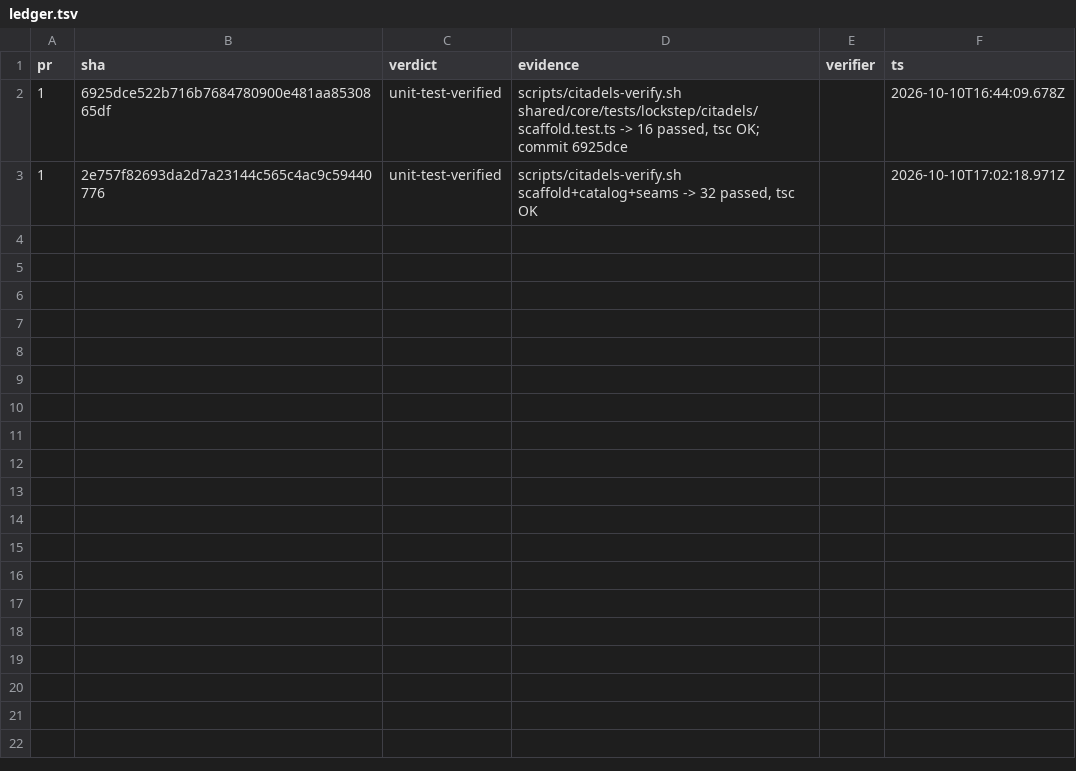
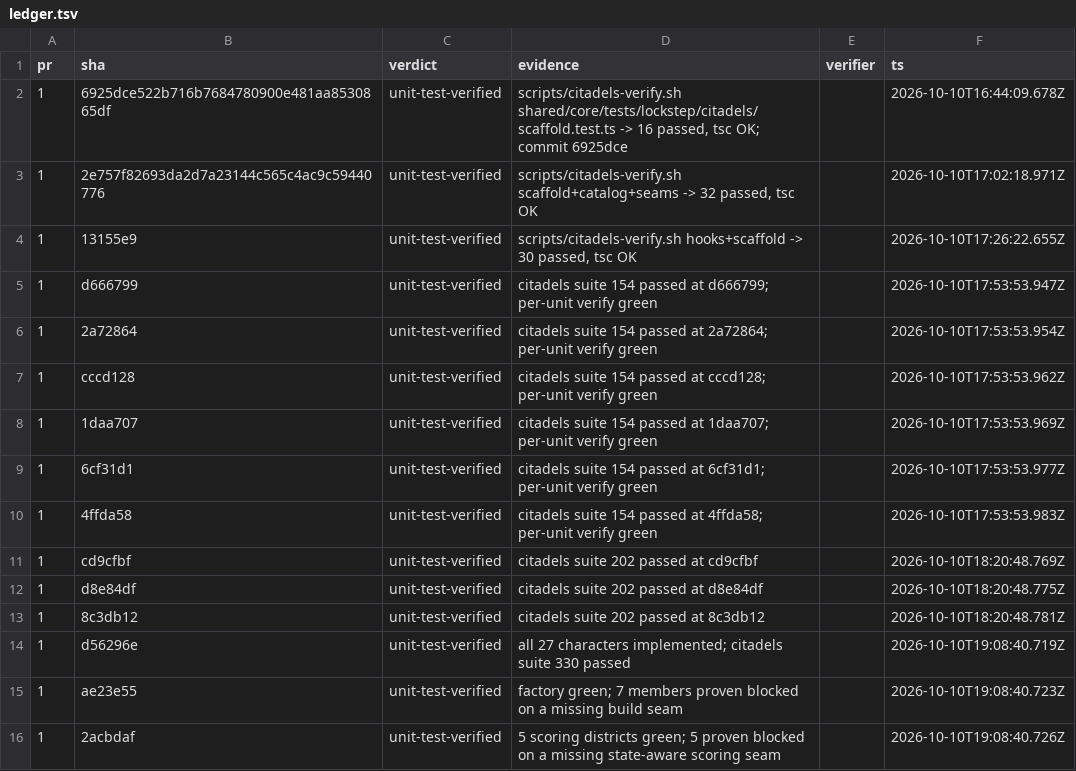
Before and after one commit to falentio/boardgame, a TSV file: orchestrate/citadels/ledger.tsv, drawn as a sheet; the diff names each change by its address in the sheet, - before the commit and + after, or states it on an @@ line.

```diff
--- a/orchestrate/citadels/ledger.tsv
+++ b/orchestrate/citadels/ledger.tsv
+row 4: 1 | 13155e9 | unit-test-verified | scripts/citadels-verify.sh hooks+scaffold -> 30 passed, tsc OK |  | 2026-10-10T17:26:22.655Z
+row 5: 1 | d666799 | unit-test-verified | citadels suite 154 passed at d666799; per-unit verify green |  | 2026-10-10T17:53:53.947Z
+row 6: 1 | 2a72864 | unit-test-verified | citadels suite 154 passed at 2a72864; per-unit verify green |  | 2026-10-10T17:53:53.954Z
+row 7: 1 | cccd128 | unit-test-verified | citadels suite 154 passed at cccd128; per-unit verify green |  | 2026-10-10T17:53:53.962Z
+row 8: 1 | 1daa707 | unit-test-verified | citadels suite 154 passed at 1daa707; per-unit verify green |  | 2026-10-10T17:53:53.969Z
+row 9: 1 | 6cf31d1 | unit-test-verified | citadels suite 154 passed at 6cf31d1; per-unit verify green |  | 2026-10-10T17:53:53.977Z
+row 10: 1 | 4ffda58 | unit-test-verified | citadels suite 154 passed at 4ffda58; per-unit verify green |  | 2026-10-10T17:53:53.983Z
+row 11: 1 | cd9cfbf | unit-test-verified | citadels suite 202 passed at cd9cfbf |  | 2026-10-10T18:20:48.769Z
+row 12: 1 | d8e84df | unit-test-verified | citadels suite 202 passed at d8e84df |  | 2026-10-10T18:20:48.775Z
+row 13: 1 | 8c3db12 | unit-test-verified | citadels suite 202 passed at 8c3db12 |  | 2026-10-10T18:20:48.781Z
+row 14: 1 | d56296e | unit-test-verified | all 27 characters implemented; citadels suite 330 passed |  | 2026-10-10T19:08:40.719Z
+row 15: 1 | ae23e55 | unit-test-verified | factory green; 7 members proven blocked on a missing build seam |  | 2026-10-10T19:08:40.723Z
+row 16: 1 | 2acbdaf | unit-test-verified | 5 scoring districts green; 5 proven blocked on a missing state-aware scoring seam |  | 2026-10-10T19:08:40.726Z
```
Also changed, not shown: orchestrate/citadels/decisions.tsv, orchestrate/citadels/units.tsv, 40 other files.
